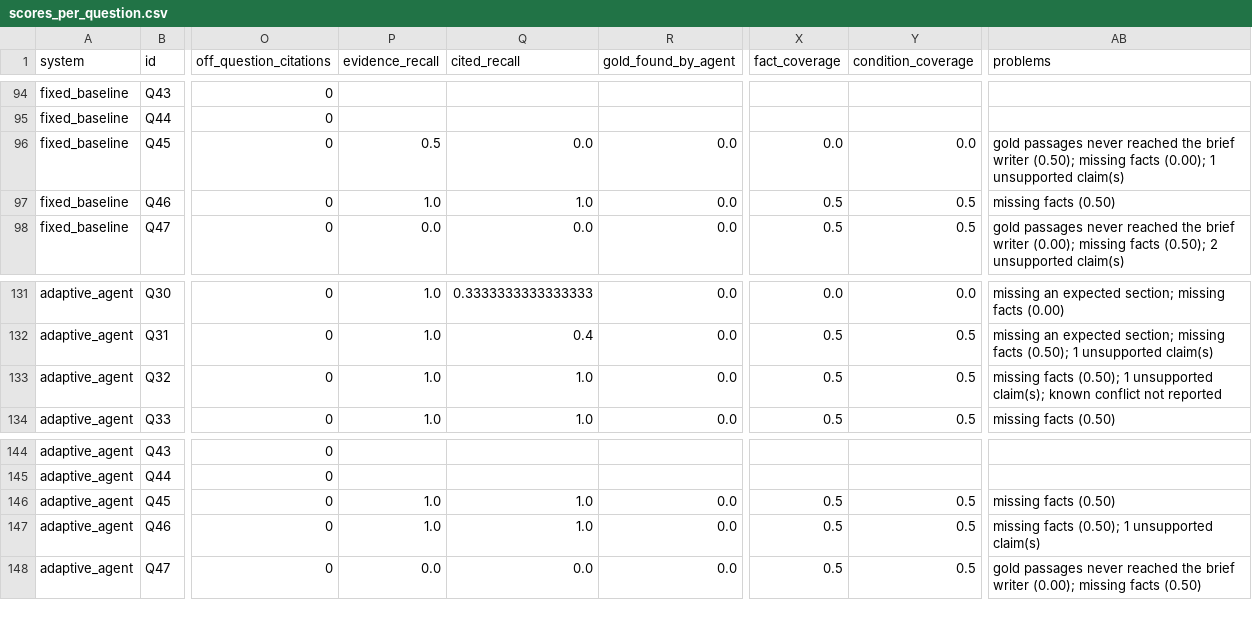
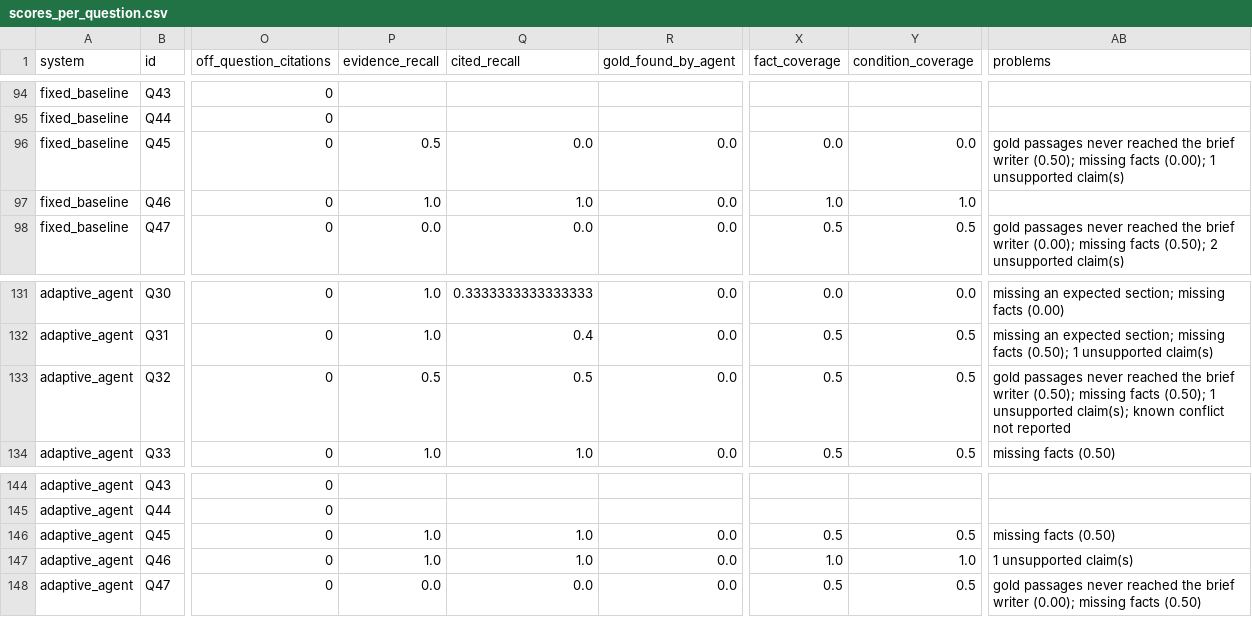
Before and after one commit to krutikmehtaa/drone-lost-link, a CSV file: processed/eval/scores_per_question.csv, drawn as a sheet; only a part is shown, gaps mark what is left out; the diff covers the shown part only; the diff names each change by its address in the sheet, - before the commit and + after, or states it on an @@ line.

Commit message:
Add evaluation scores re-scored with the updated labels

```diff
--- a/processed/eval/scores_per_question.csv
+++ b/processed/eval/scores_per_question.csv
-X97 (fact_coverage): 0.5
+X97 (fact_coverage): 1.0
-Y97 (condition_coverage): 0.5
+Y97 (condition_coverage): 1.0
-AB97 (problems): missing facts (0.50)
+AB97 (problems): (empty)
-P133 (evidence_recall): 1.0
+P133 (evidence_recall): 0.5
-Q133 (cited_recall): 1.0
+Q133 (cited_recall): 0.5
-AB133 (problems): missing facts…
+AB133 (problems): gold passages never reached the brief writer (0.50); missing facts…
-X147 (fact_coverage): 0.5
+X147 (fact_coverage): 1.0
-Y147 (condition_coverage): 0.5
+Y147 (condition_coverage): 1.0
-AB147 (problems): missing facts (0.50); 1 unsupported claim(s)
+AB147 (problems): 1 unsupported claim(s)
```
Also changed, not shown: 16 edited cells elsewhere in this file, processed/eval/scores_summary.csv, 1 other file.
